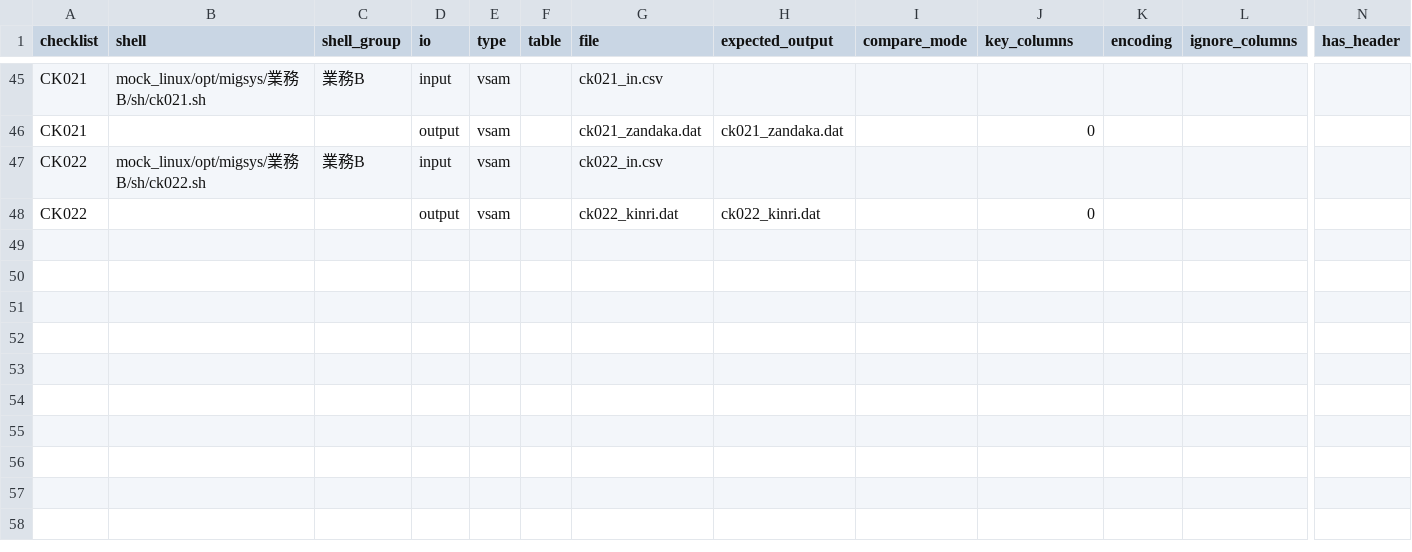
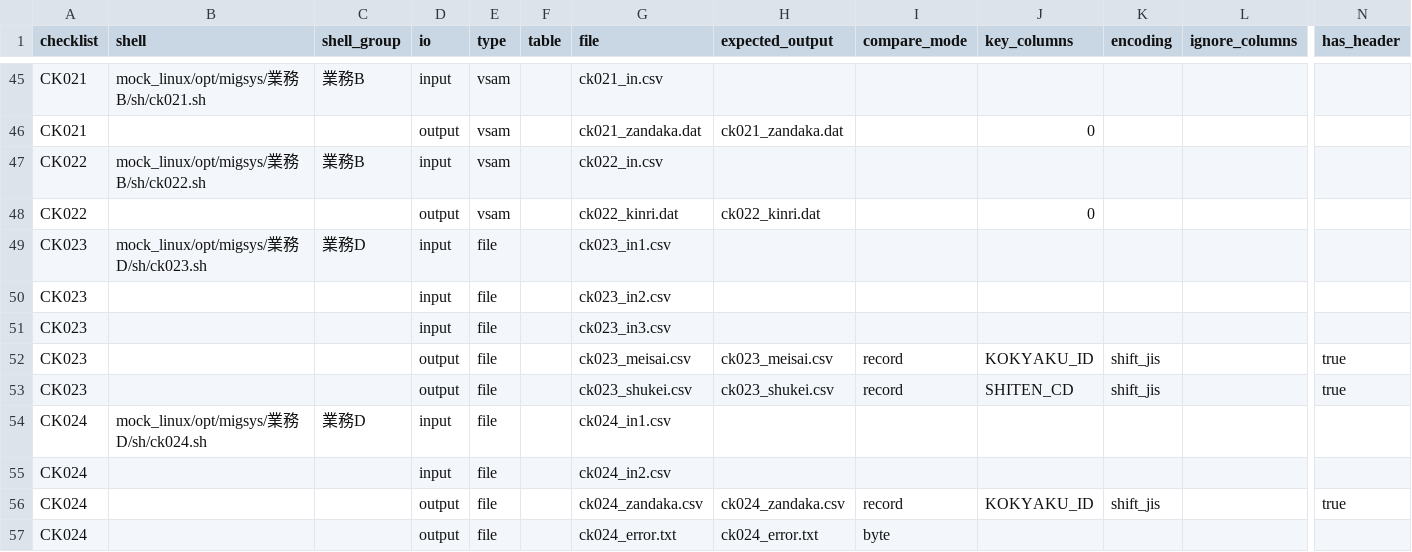
Before and after one commit to kyh0815/DataComparator, a CSV file: samples/complete/complete_sample.csv, drawn as a sheet; only a part is shown, gaps mark what is left out; rows hold the shown columns only; the diff names each change by its address in the sheet, - before the commit and + after, or states it on an @@ line.

```diff
--- a/samples/complete/complete_sample.csv
+++ b/samples/complete/complete_sample.csv
+row 49: CK023 | mock_linux/opt/migsys/業務D/sh/ck023.sh | 業務D | input | file |  | ck023_in1.csv
+row 50: CK023 |  |  | input | file |  | ck023_in2.csv
+row 51: CK023 |  |  | input | file |  | ck023_in3.csv
+row 52: CK023 |  |  | output | file |  | ck023_meisai.csv | ck023_meisai.csv | record | KOKYAKU_ID | shift_jis |  | true
+row 53: CK023 |  |  | output | file |  | ck023_shukei.csv | ck023_shukei.csv | record | SHITEN_CD | shift_jis |  | true
+row 54: CK024 | mock_linux/opt/migsys/業務D/sh/ck024.sh | 業務D | input | file |  | ck024_in1.csv
+row 55: CK024 |  |  | input | file |  | ck024_in2.csv
+row 56: CK024 |  |  | output | file |  | ck024_zandaka.csv | ck024_zandaka.csv | record | KOKYAKU_ID | shift_jis |  | true
+row 57: CK024 |  |  | output | file |  | ck024_error.txt | ck024_error.txt | byte
```
Also changed, not shown: 19 other files.
